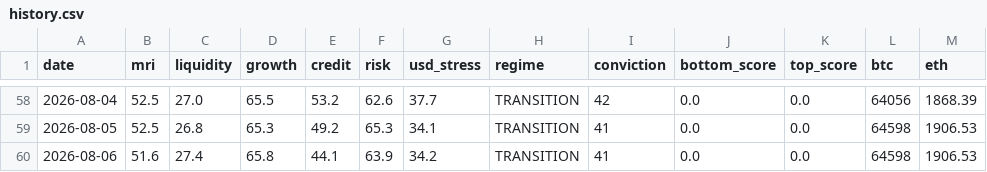
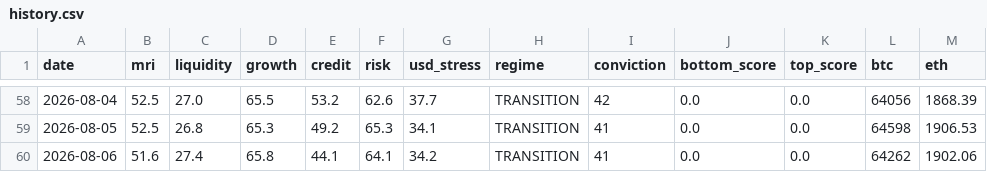
Before and after one commit to noahdeitmerg-svg/makro-dashboard, a CSV file: history.csv, drawn as a sheet; only a part is shown, gaps mark what is left out.

```diff
--- a/history.csv
+++ b/history.csv
@@ -59,2 +59,2 @@ date,mri,liquidity,growth,credit,risk,usd_stress,regime,conviction,bottom_score,
 2026-08-05,52.5,26.8,65.3,49.2,65.3,34.1,TRANSITION,41,0.0,0.0,64598,1906.53
-2026-08-06,51.6,27.4,65.8,44.1,63.9,34.2,TRANSITION,41,0.0,0.0,64598,1906.53
+2026-08-06,51.6,27.4,65.8,44.1,64.1,34.2,TRANSITION,41,0.0,0.0,64262,1902.06
```
Also changed, not shown: 1 other file.
